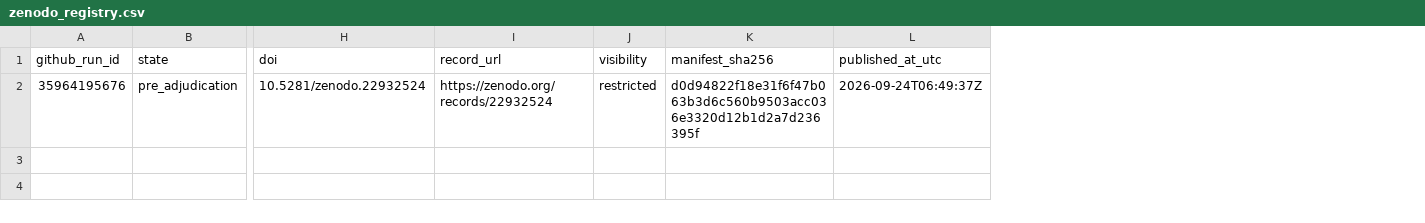
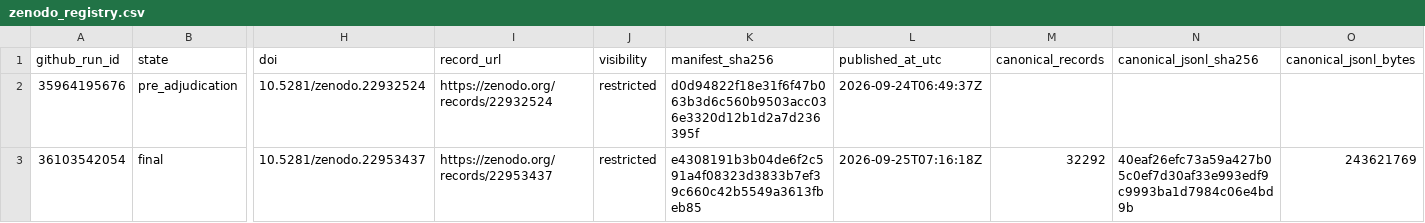
Before and after one commit to thesalmonandthetomato/LivingEvidenceMap, a CSV file: docs/deduplication/zenodo_registry.csv, drawn as a sheet; only a part is shown, gaps mark what is left out; rows hold the shown columns only; the diff names each change by its address in the sheet, - before the commit and + after, or states it on an @@ line.

Commit message:
Register published Workflow 01 final state without rerun

```diff
--- a/docs/deduplication/zenodo_registry.csv
+++ b/docs/deduplication/zenodo_registry.csv
+column M (canonical_records), empty
+column N (canonical_jsonl_sha256), empty
+column O (canonical_jsonl_bytes), empty
+row 3: 36103542054 | final | 10.5281/zenodo.22953437 | https://zenodo.org/records/22953437 | restricted | e4308191b3b04de6f2c591a4f08323d3833b7ef39c660c42b5549a3613fbeb85 | 2026-09-25T07:16:18Z | 32292 | 40eaf26efc73a59a427b05c0ef7d30af33e993edf9c9993ba1d7984c06e4bd9b | 243621769
```
